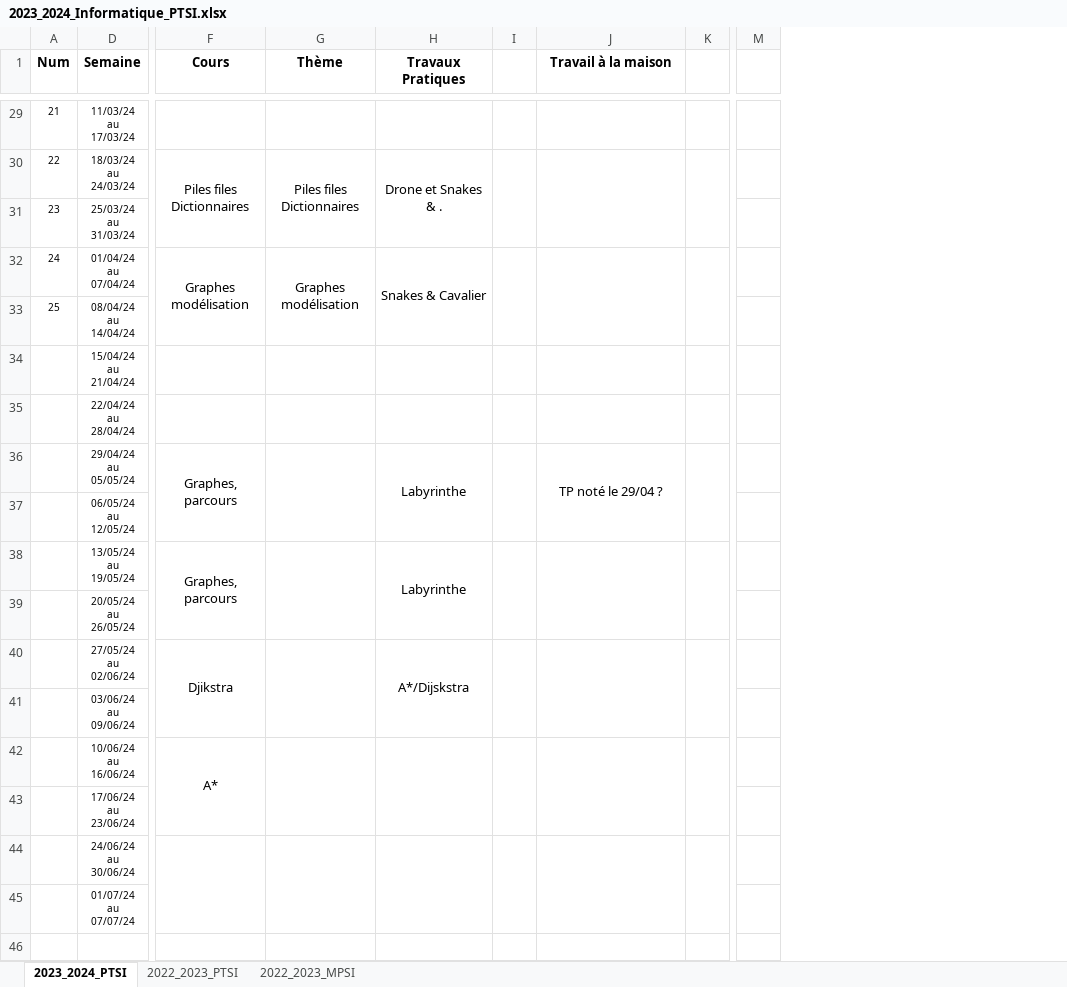
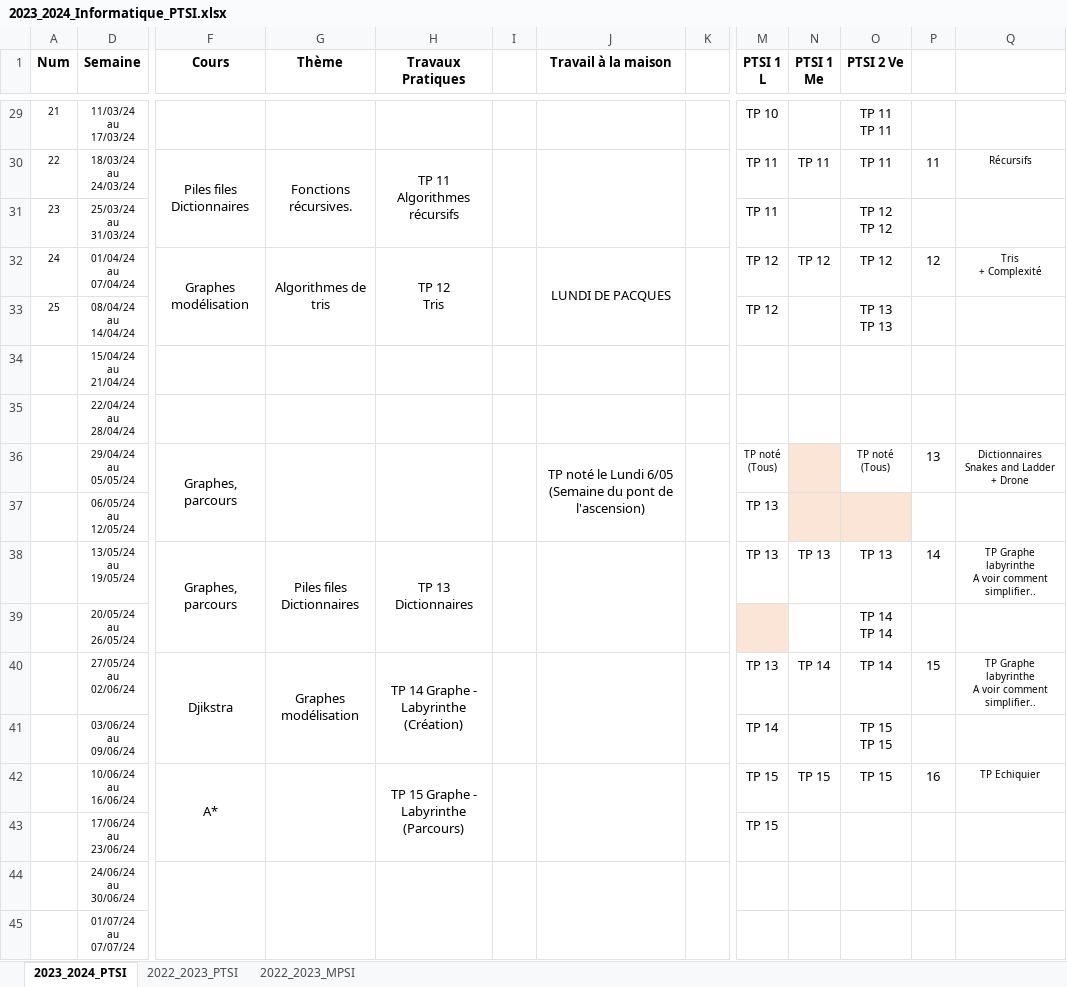
Before and after one commit to xpessoles/Informatique, an Excel workbook: Progressions/2023_2024_Informatique_PTSI.xlsx, sheet 2023_2024_PTSI, drawn as a sheet; only a part is shown, gaps mark what is left out; values as stored, in another font and other column widths than the file's, no borders; removed rows and columns are numbered as before the commit, all else as after; ↵ is a line break in a cell; the diff covers the shown part only; the diff names each change by its address in the sheet, - before the commit and + after, or states it on an @@ line.

Commit message:
Update 2023_2024_Informatique_PTSI.xlsx

```diff
--- a/Progressions/2023_2024_Informatique_PTSI.xlsx (sheet 2023_2024_PTSI)
+++ b/Progressions/2023_2024_Informatique_PTSI.xlsx (sheet 2023_2024_PTSI)
-column M, empty
+column M (PTSI 1 L), rows 29-43: TP 10 | TP 11 | TP 11 | TP 12 | TP 12 |  |  | TP noté ↵ (Tous) | TP 13 | TP 13 |  | TP 13 | TP 14 | TP 15 | TP 15
+column N (PTSI 1 Me), rows 30-42: TP 11 |  | TP 12 |  |  |  |  |  | TP 13 |  | TP 14 |  | TP 15
+column O (PTSI 2 Ve), rows 29-42: TP 11 ↵ TP 11 | TP 11 | TP 12 ↵ TP 12 | TP 12 | TP 13 ↵ TP 13 |  |  | TP noté ↵ (Tous) |  | TP 13 | TP 14 ↵ TP 14 | TP 14 | TP 15 ↵ TP 15 | TP 15
+column P, rows 30-42: 11 |  | 12 |  |  |  | 13 |  | 14 |  | 15 |  | 16
+column Q, rows 30-42: Récursifs |  | Tris ↵ + Complexité |  |  |  | Dictionnaires ↵ Snakes and Ladder + Drone |  | TP Graphe labyrinthe ↵ A voir comment simplifier.. |  | TP Graphe labyrinthe ↵ A voir comment simplifier.. |  | TP Echiquier
-G30 (Thème): Piles files ↵ Dictionnaires
+G30 (Thème): Fonctions récursives.
-H30 (Travaux Pratiques): Drone et Snakes & .
+H30 (Travaux Pratiques): TP 11 ↵ Algorithmes récursifs
-G32 (Thème): Graphes modélisation
+G32 (Thème): Algorithmes de tris
-H32 (Travaux Pratiques): Snakes & Cavalier
+H32 (Travaux Pratiques): TP 12 ↵ Tris
-J32 (Travail à la maison): (empty)
+J32 (Travail à la maison): LUNDI DE PACQUES
-H36 (Travaux Pratiques): Labyrinthe
+H36 (Travaux Pratiques): (empty)
-J36 (Travail à la maison): TP noté le 29/04 ?
+J36 (Travail à la maison): TP noté le Lundi 6/05 (Semaine du pont de l'ascension)
-G38 (Thème): (empty)
+G38 (Thème): Piles files ↵ Dictionnaires
-H38 (Travaux Pratiques): Labyrinthe
+H38 (Travaux Pratiques): TP 13 Dictionnaires
-G40 (Thème): (empty)
+G40 (Thème): Graphes modélisation
-H40 (Travaux Pratiques): A*/Dijskstra
+H40 (Travaux Pratiques): TP 14 Graphe - Labyrinthe ↵ (Création)
-H42 (Travaux Pratiques): (empty)
+H42 (Travaux Pratiques): TP 15 Graphe - Labyrinthe ↵ (Parcours)
```
Also changed, not shown: 16 edited cells and cell formats elsewhere in this sheet.
